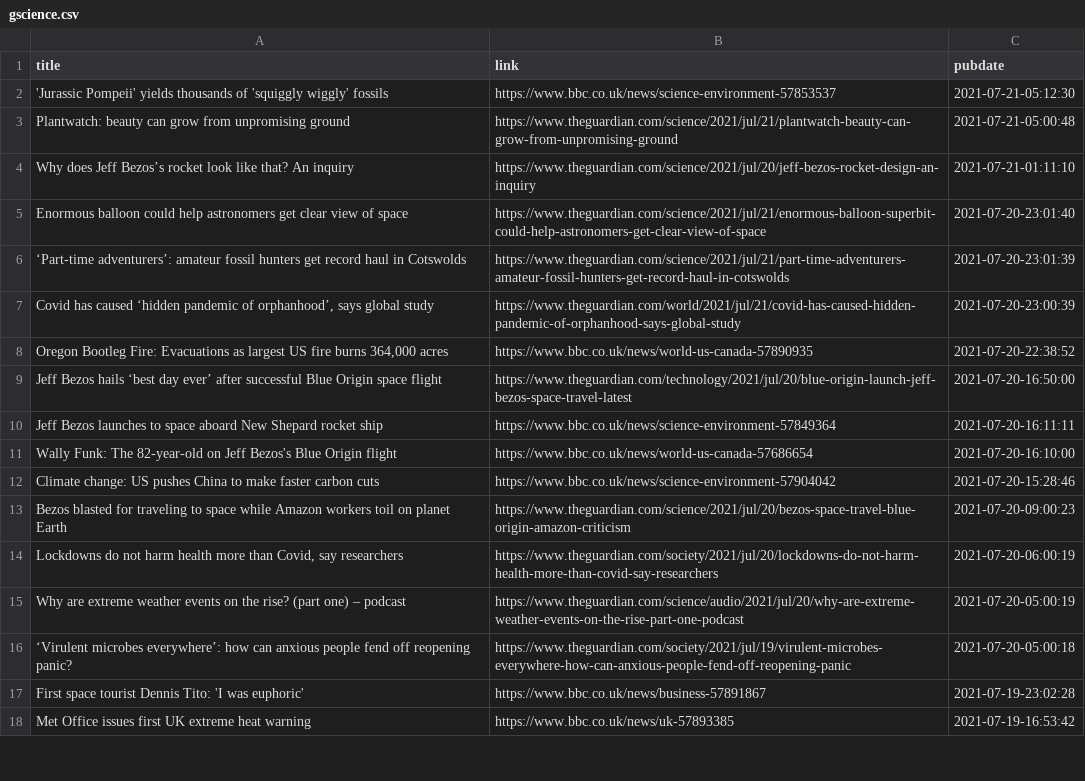
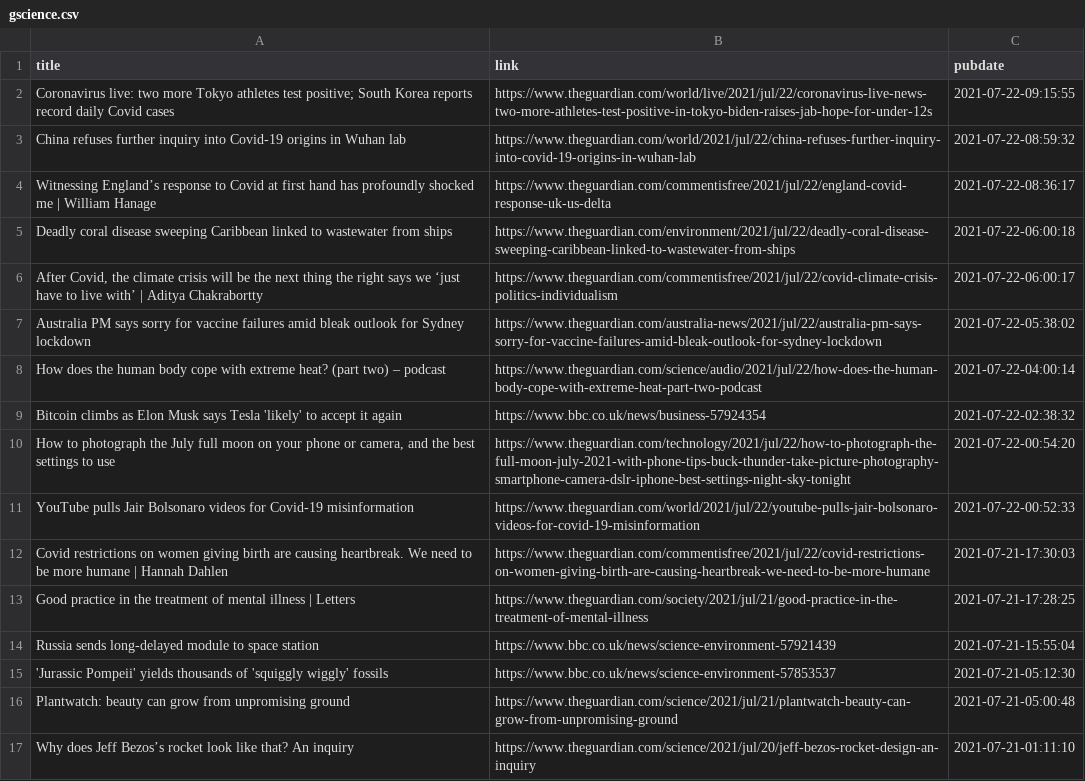
Before and after one commit to jrdmb/ghatest, a CSV file: gscience.csv, drawn as a sheet; only a part is shown; the shorter side is filled out with more unchanged rows; the diff names each change by its address in the sheet, - before the commit and + after, or states it on an @@ line.

```diff
--- a/gscience.csv
+++ b/gscience.csv
+row 2: Coronavirus live: two more Tokyo athletes test positive; South Korea reports record daily Covid cases | https://www.theguardian.com/world/live/2021/jul/22/coronavirus-live-news-two-more-athletes-test-positive-in-tokyo-biden-raises-jab-hope-for-under-12s | 2021-07-22-09:15:55
+row 3: China refuses further inquiry into Covid-19 origins in Wuhan lab | https://www.theguardian.com/world/2021/jul/22/china-refuses-further-inquiry-into-covid-19-origins-in-wuhan-lab | 2021-07-22-08:59:32
+row 4: Witnessing England’s response to Covid at first hand has profoundly shocked me | William Hanage | https://www.theguardian.com/commentisfree/2021/jul/22/england-covid-response-uk-us-delta | 2021-07-22-08:36:17
+row 5: Deadly coral disease sweeping Caribbean linked to wastewater from ships | https://www.theguardian.com/environment/2021/jul/22/deadly-coral-disease-sweeping-caribbean-linked-to-wastewater-from-ships | 2021-07-22-06:00:18
+row 6: After Covid, the climate crisis will be the next thing the right says we ‘just have to live with’ | Aditya Chakrabortty | https://www.theguardian.com/commentisfree/2021/jul/22/covid-climate-crisis-politics-individualism | 2021-07-22-06:00:17
+row 7: Australia PM says sorry for vaccine failures amid bleak outlook for Sydney lockdown | https://www.theguardian.com/australia-news/2021/jul/22/australia-pm-says-sorry-for-vaccine-failures-amid-bleak-outlook-for-sydney-lockdown | 2021-07-22-05:38:02
+row 8: How does the human body cope with extreme heat? (part two) – podcast | https://www.theguardian.com/science/audio/2021/jul/22/how-does-the-human-body-cope-with-extreme-heat-part-two-podcast | 2021-07-22-04:00:14
+row 9: Bitcoin climbs as Elon Musk says Tesla 'likely' to accept it again | https://www.bbc.co.uk/news/business-57924354 | 2021-07-22-02:38:32
+row 10: How to photograph the July full moon on your phone or camera, and the best settings to use | https://www.theguardian.com/technology/2021/jul/22/how-to-photograph-the-full-moon-july-2021-with-phone-tips-buck-thunder-take-picture-photography-smartphone-camera-dslr-iphone-best-settings-night-sky-tonight | 2021-07-22-00:54:20
+row 11: YouTube pulls Jair Bolsonaro videos for Covid-19 misinformation | https://www.theguardian.com/world/2021/jul/22/youtube-pulls-jair-bolsonaro-videos-for-covid-19-misinformation | 2021-07-22-00:52:33
+row 12: Covid restrictions on women giving birth are causing heartbreak. We need to be more humane | Hannah Dahlen | https://www.theguardian.com/commentisfree/2021/jul/22/covid-restrictions-on-women-giving-birth-are-causing-heartbreak-we-need-to-be-more-humane | 2021-07-21-17:30:03
+row 13: Good practice in the treatment of mental illness | Letters | https://www.theguardian.com/society/2021/jul/21/good-practice-in-the-treatment-of-mental-illness | 2021-07-21-17:28:25
+row 14: Russia sends long-delayed module to space station | https://www.bbc.co.uk/news/science-environment-57921439 | 2021-07-21-15:55:04
```
Also changed, not shown: 1 other file.
